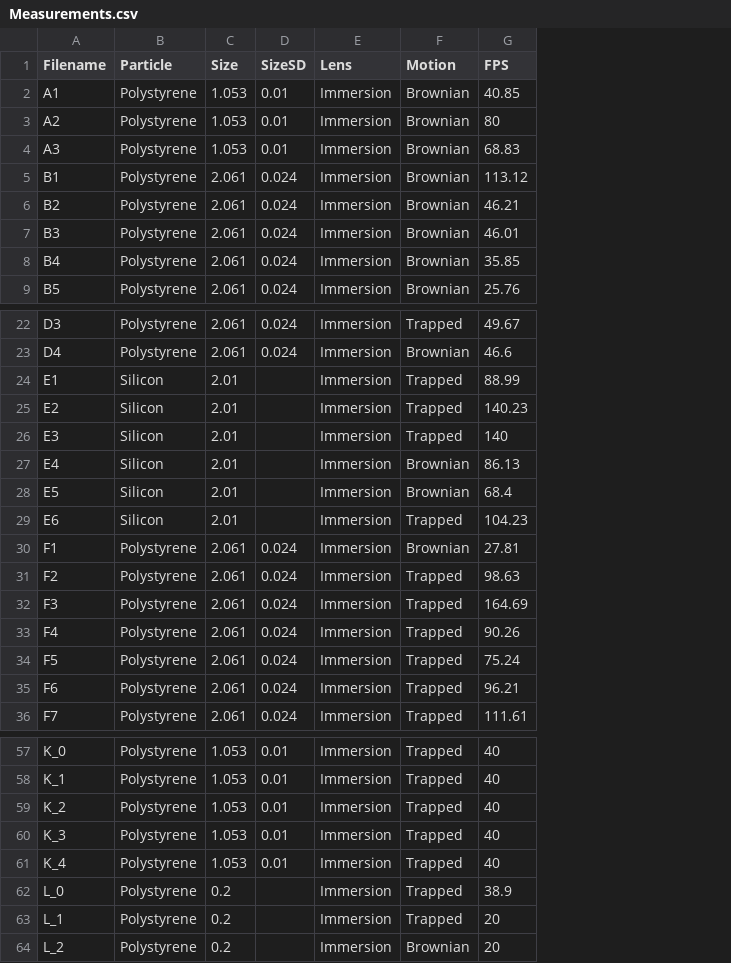
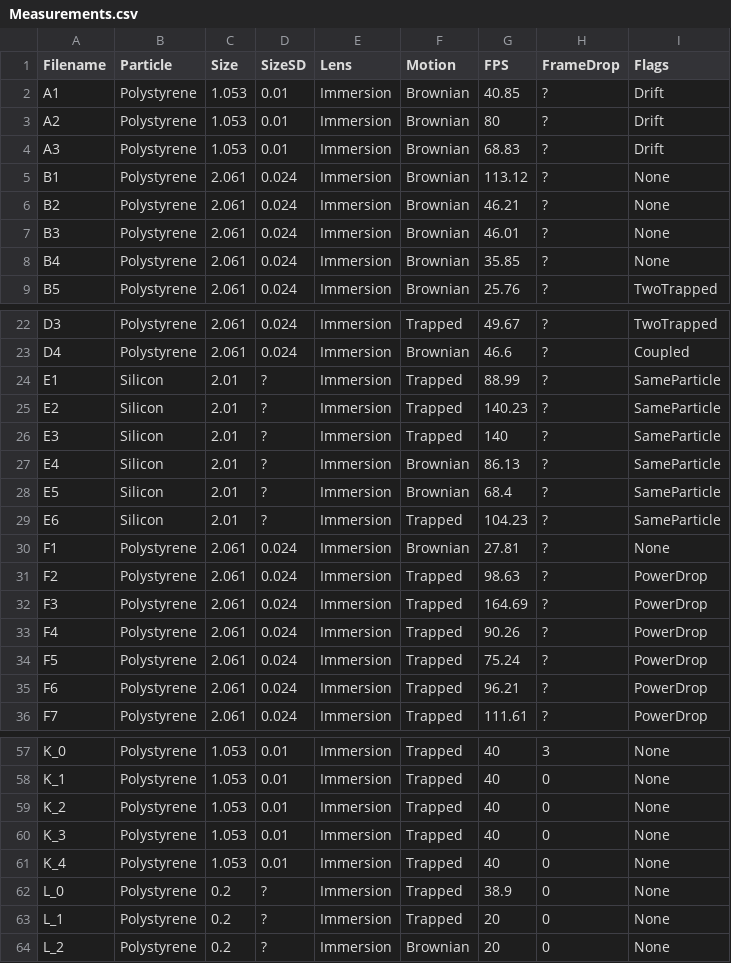
Before and after one commit to CDuncan/Laser-Tweezers, a CSV file: Repo/Measurements.csv, drawn as a sheet; only a part is shown, gaps mark what is left out; the diff names each change by its address in the sheet, - before the commit and + after, or states it on an @@ line.

Commit message:
Add files via upload

```diff
--- a/Repo/Measurements.csv
+++ b/Repo/Measurements.csv
+column H (FrameDrop), rows 2-9: all ?; rows 22-36: all ?; rows 57-64: 3 | 0 | 0 | 0 | 0 | 0 | 0 | 0
+column I (Flags), rows 2-9: Drift | Drift | Drift | None | None | None | None | TwoTrapped; rows 22-36: TwoTrapped | Coupled | SameParticle | SameParticle | SameParticle | SameParticle | SameParticle | SameParticle | None | PowerDrop | PowerDrop | PowerDrop | PowerDrop | PowerDrop | PowerDrop; rows 57-64: all None
-D24:D29 (SizeSD): (empty)
+D24:D29 (SizeSD): ?
-D62:D64 (SizeSD): (empty)
+D62:D64 (SizeSD): ?
```
